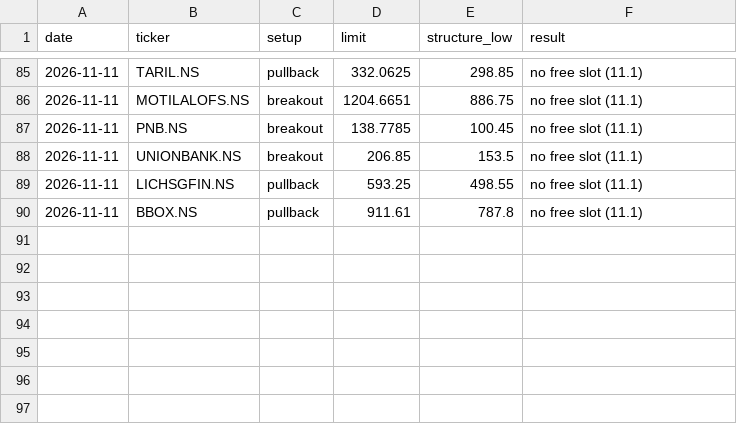
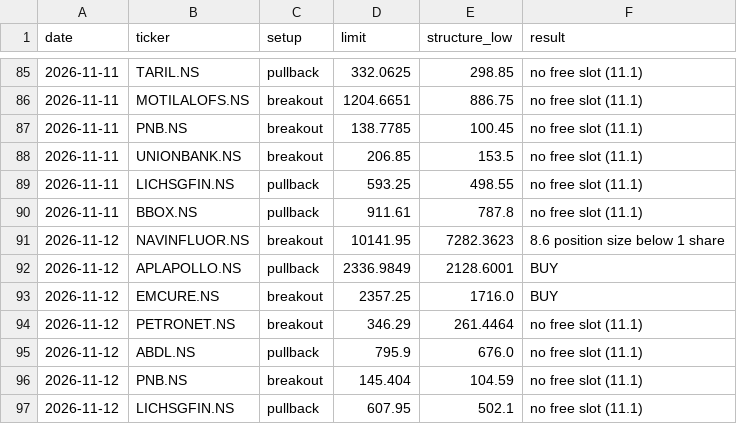
Before and after one commit to bhardwajharsh207/quality-momentum, a CSV file: data/india/setups.csv, drawn as a sheet; only a part is shown, gaps mark what is left out.

```diff
--- a/data/india/setups.csv
+++ b/data/india/setups.csv
@@ -90 +90,8 @@ date,ticker,setup,limit,structure_low,result
 2026-11-11,BBOX.NS,pullback,911.61,787.8,no free slot (11.1)
+2026-11-12,NAVINFLUOR.NS,breakout,10141.95,7282.3623,8.6 position size below 1 share
+2026-11-12,APLAPOLLO.NS,pullback,2336.9849,2128.6001,BUY
+2026-11-12,EMCURE.NS,breakout,2357.25,1716.0,BUY
+2026-11-12,PETRONET.NS,breakout,346.29,261.4464,no free slot (11.1)
+2026-11-12,ABDL.NS,pullback,795.9,676.0,no free slot (11.1)
+2026-11-12,PNB.NS,breakout,145.404,104.59,no free slot (11.1)
+2026-11-12,LICHSGFIN.NS,pullback,607.95,502.1,no free slot (11.1)
```
Also changed, not shown: data/india/missed.csv, data/india/runs.csv, 7 other files.
